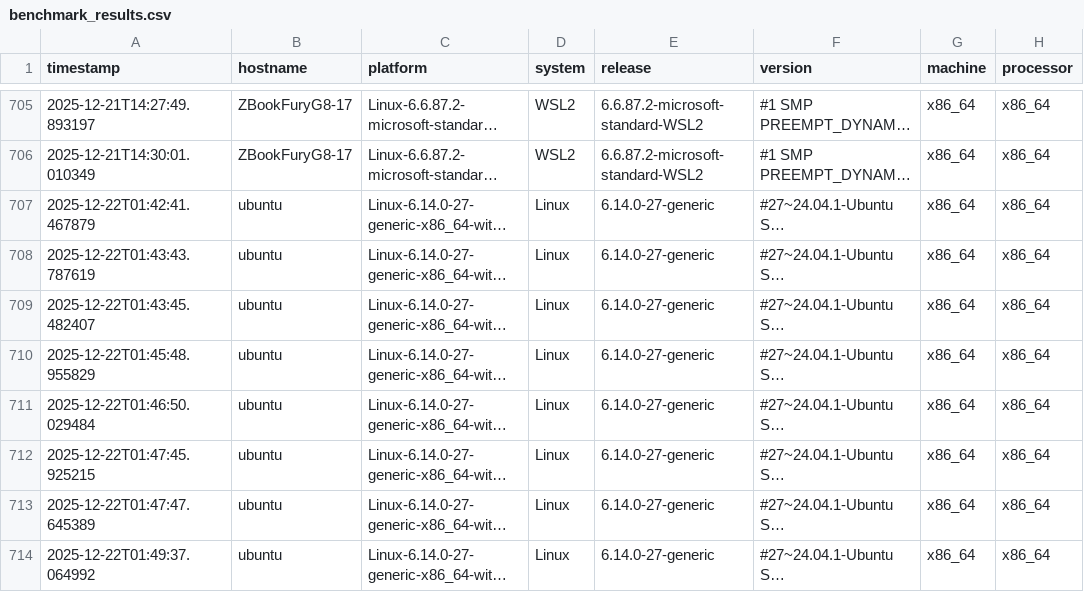
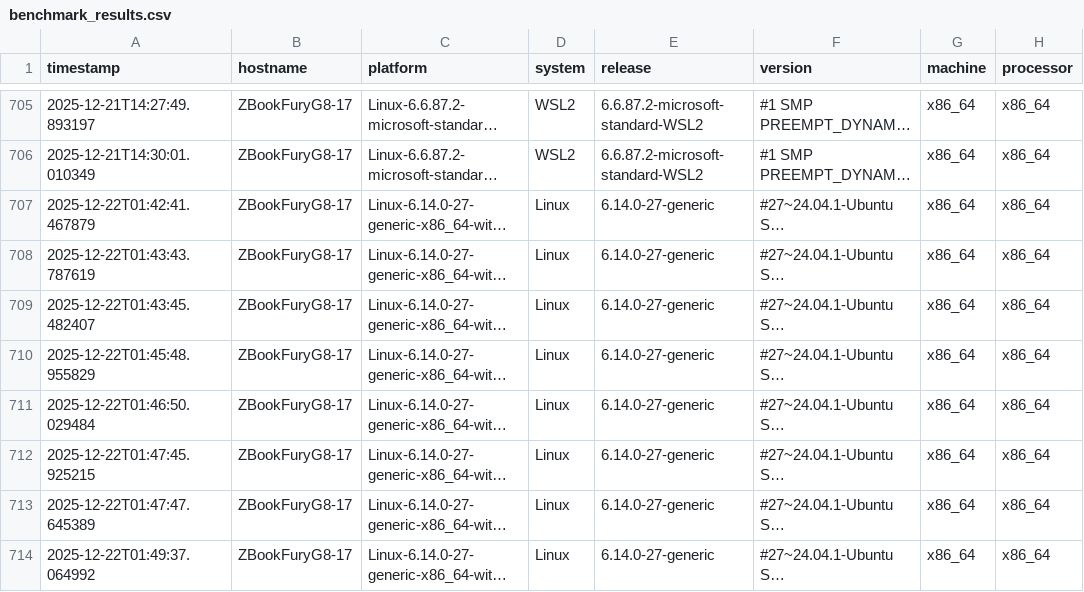
Before and after one commit to lcabrp/data_proc_benchmark, a CSV file: data/benchmark_results.csv, drawn as a sheet; only a part is shown, gaps mark what is left out; long unchanged cells end in …; the diff names each change by its address in the sheet, - before the commit and + after, or states it on an @@ line.

```diff
--- a/data/benchmark_results.csv
+++ b/data/benchmark_results.csv
-B707:B714 (hostname): ubuntu
+B707:B714 (hostname): ZBookFuryG8-17
```
Also changed, not shown: 1 other file.
